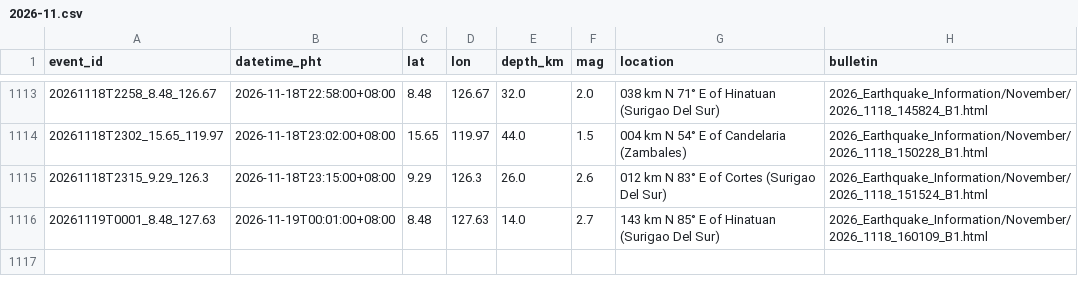
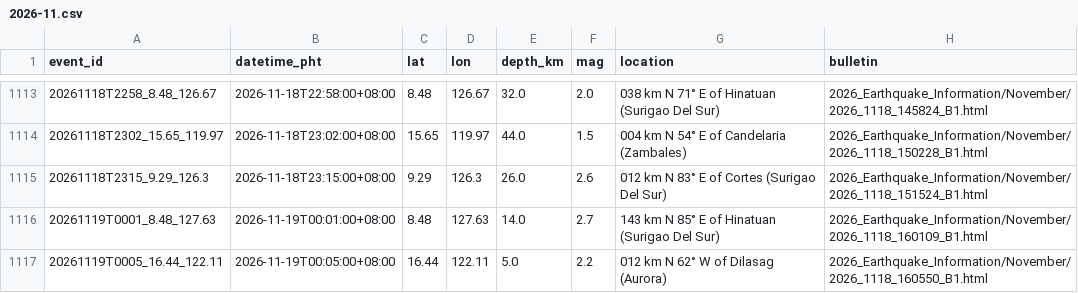
Before and after one commit to krystasis/ph-hazards, a CSV file: data/earthquakes/2026-11.csv, drawn as a sheet; only a part is shown, gaps mark what is left out; the diff names each change by its address in the sheet, - before the commit and + after, or states it on an @@ line.

```diff
--- a/data/earthquakes/2026-11.csv
+++ b/data/earthquakes/2026-11.csv
+row 1117: 20261119T0005_16.44_122.11 | 2026-11-19T00:05:00+08:00 | 16.44 | 122.11 | 5.0 | 2.2 | 012 km N 62° W of Dilasag (Aurora) | 2026_Earthquake_Information/November/2026_1118_160550_B1.html
```
Also changed, not shown: data/river_levels/2026-11.csv, data/volcano_alert/2026.csv, 4 other files.
